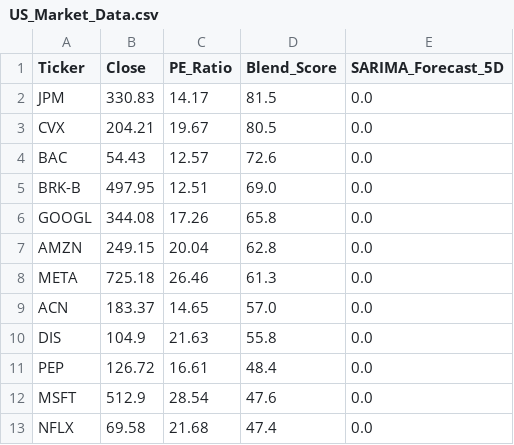
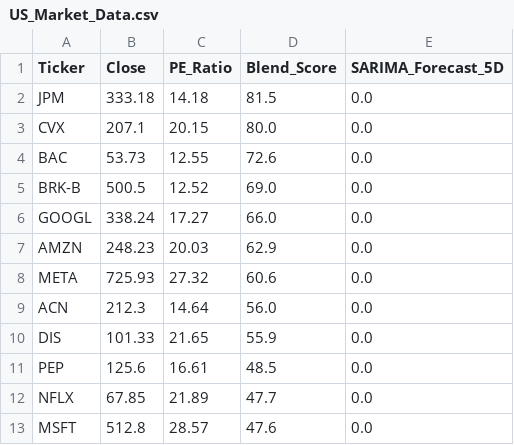
Before and after one commit to Chakarav/AI-Stock-Ranker, a CSV file: US_Market_Data.csv, drawn as a sheet; only a part is shown; the diff covers the shown part only.

```diff
--- a/US_Market_Data.csv
+++ b/US_Market_Data.csv
@@ -1,13 +1,13 @@
 Ticker,Close,PE_Ratio,Blend_Score,SARIMA_Forecast_5D
-JPM,330.83,14.17,81.5,0.0
-CVX,204.21,19.67,80.5,0.0
-BAC,54.43,12.57,72.6,0.0
-BRK-B,497.95,12.51,69.0,0.0
-GOOGL,344.08,17.26,65.8,0.0
-AMZN,249.15,20.04,62.8,0.0
-META,725.18,26.46,61.3,0.0
-ACN,183.37,14.65,57.0,0.0
-DIS,104.9,21.63,55.8,0.0
-PEP,126.72,16.61,48.4,0.0
-MSFT,512.9,28.54,47.6,0.0
-NFLX,69.58,21.68,47.4,0.0
+JPM,333.18,14.18,81.5,0.0
+CVX,207.1,20.15,80.0,0.0
+BAC,53.73,12.55,72.6,0.0
+BRK-B,500.5,12.52,69.0,0.0
+GOOGL,338.24,17.27,66.0,0.0
+AMZN,248.23,20.03,62.9,0.0
+META,725.93,27.32,60.6,0.0
+ACN,212.3,14.64,56.0,0.0
+DIS,101.33,21.65,55.9,0.0
+PEP,125.6,16.61,48.5,0.0
+NFLX,67.85,21.89,47.7,0.0
+MSFT,512.8,28.57,47.6,0.0
```
Also changed, not shown: 1 added row, 1 removed row and 47 edited cells elsewhere in this file, IN_Market_Data.csv, UK_Market_Data.csv.
